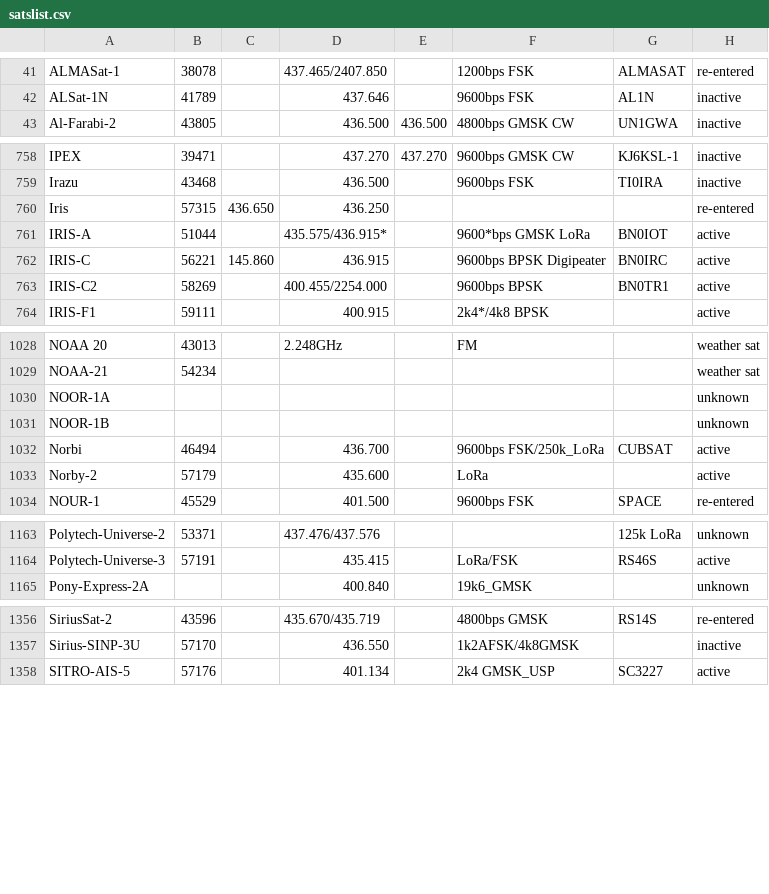
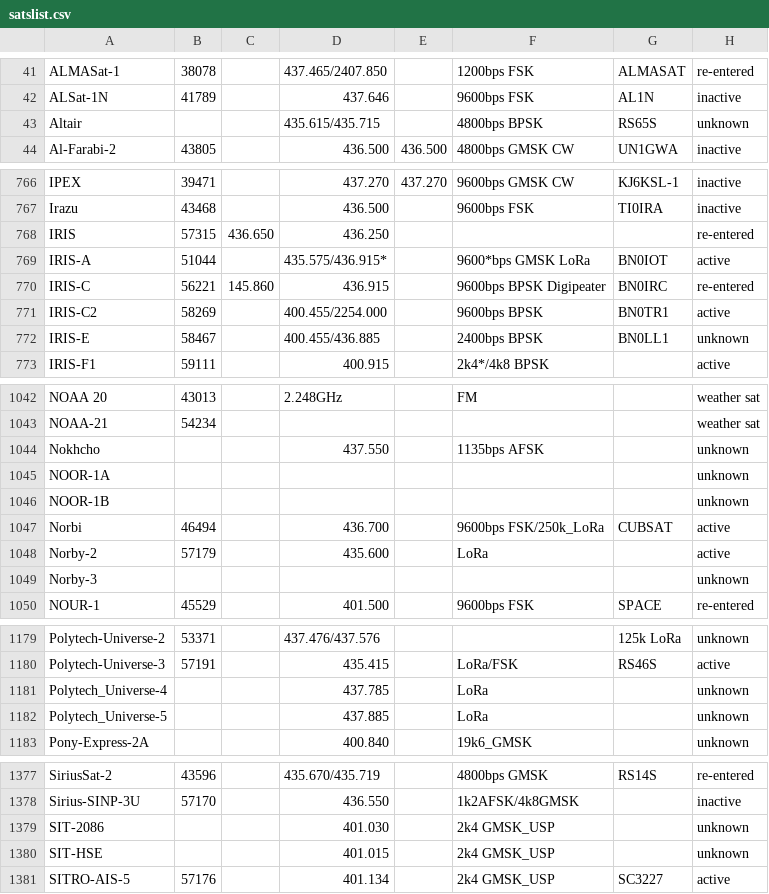
Before and after one commit to drzh/astro, a CSV file: satellite/satslist.csv, drawn as a sheet; only a part is shown, gaps mark what is left out; the diff covers the shown part only.

```diff
--- a/satellite/satslist.csv
+++ b/satellite/satslist.csv
@@ -42,2 +42,3 @@ ALMASat-1;38078;;437.465/2407.850;;1200bps FSK;ALMASAT;re-entered
 ALSat-1N;41789;;437.646 ;;9600bps FSK;AL1N;inactive
+Altair;;;435.615/435.715;;4800bps BPSK;RS65S;unknown
 Al-Farabi-2;43805;;436.500 ;436.500 ;4800bps GMSK CW;UN1GWA;inactive
@@ -759,6 +767,7 @@ IPEX;39471;;437.270 ;437.270 ;9600bps GMSK CW;KJ6KSL-1;inactive
 Irazu;43468;;436.500 ;;9600bps FSK;TI0IRA;inactive
-Iris;57315;436.650 ;436.250 ;;;;re-entered
+IRIS;57315;436.650 ;436.250 ;;;;re-entered
 IRIS-A;51044;;435.575/436.915*;;9600*bps GMSK LoRa;BN0IOT;active
-IRIS-C;56221;145.860 ;436.915 ;;9600bps BPSK Digipeater;BN0IRC;active
+IRIS-C;56221;145.860 ;436.915 ;;9600bps BPSK Digipeater;BN0IRC;re-entered
 IRIS-C2;58269;;400.455/2254.000;;9600bps BPSK;BN0TR1;active
+IRIS-E;58467;;400.455/436.885;;2400bps BPSK;BN0LL1;unknown
 IRIS-F1;59111;;400.915 ;;2k4*/4k8 BPSK;;active
@@ -1029,2 +1043,3 @@ NOAA 20;43013;;2.248GHz;;FM;;weather sat
 NOAA-21;54234;;;;;;weather sat
+Nokhcho;;;437.550 ;;1135bps AFSK;;unknown
 NOOR-1A;;;;;;;unknown
@@ -1033,2 +1048,3 @@ Norbi;46494;;436.700 ;;9600bps FSK/250k_LoRa;CUBSAT;active
 Norby-2;57179;;435.600 ;;LoRa;;active
+Norby-3;;;;;;;unknown
 NOUR-1;45529;;401.500 ;;9600bps FSK;SPACE;re-entered
@@ -1164,2 +1180,4 @@ Polytech-Universe-2;53371;;437.476/437.576;;;125k LoRa;unknown
 Polytech-Universe-3;57191;;435.415 ;;LoRa/FSK;RS46S;active
+Polytech_Universe-4;;;437.785 ;;LoRa;;unknown
+Polytech_Universe-5;;;437.885 ;;LoRa;;unknown
 Pony-Express-2A;;;400.840 ;;19k6_GMSK;;unknown
@@ -1357,2 +1378,4 @@ SiriusSat-2;43596;;435.670/435.719;;4800bps GMSK;RS14S;re-entered
 Sirius-SINP-3U;57170;;436.550 ;;1k2AFSK/4k8GMSK;;inactive
+SIT-2086;;;401.030 ;;2k4 GMSK_USP;;unknown
+SIT-HSE;;;401.015 ;;2k4 GMSK_USP;;unknown
 SITRO-AIS-5;57176;;401.134 ;;2k4 GMSK_USP;SC3227;active
```
Also changed, not shown: 24 added rows and 15 edited cells elsewhere in this file, 1 other file.
